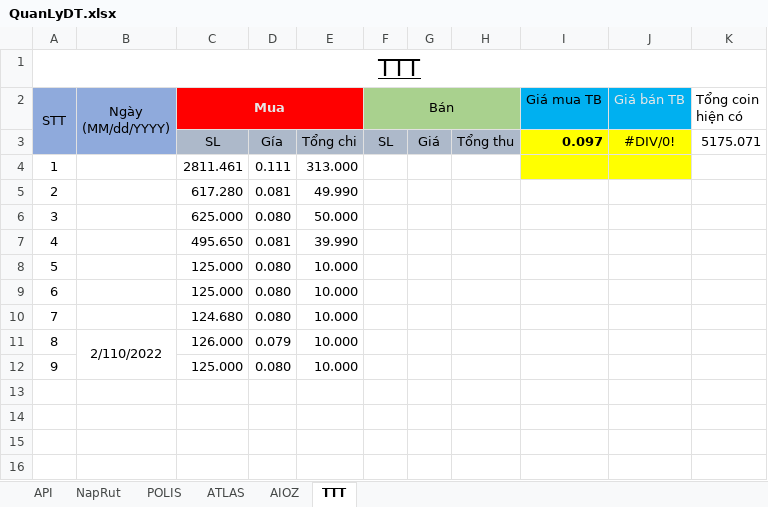
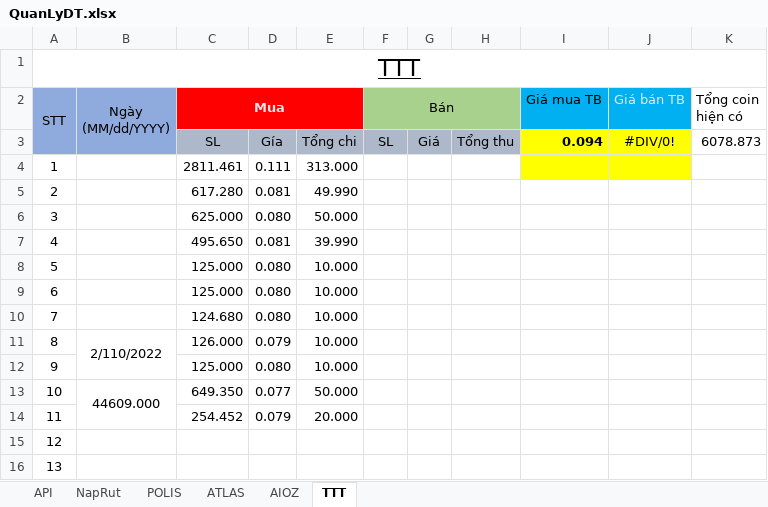
Before and after one commit to haitc21/QLDT, an Excel workbook: QuanLyDT.xlsx, sheet TTT, drawn as a sheet; values as stored, in another font and other column widths than the file's, no borders; conditional formats and table styles not drawn; the diff names each change by its address in the sheet, - before the commit and + after, or states it on an @@ line.

Commit message:
20220217

```diff
--- a/QuanLyDT.xlsx (sheet TTT)
+++ b/QuanLyDT.xlsx (sheet TTT)
-I3 (Giá mua TB): 0.097
+I3 (Giá mua TB): 0.094
-K3 (Tổng coin hiện có): 5175.071
+K3 (Tổng coin hiện có): 6078.873
+row 13: 10 | 44609.000 | 649.350 | 0.077 | 50.000
+row 14: 11 |  | 254.452 | 0.079 | 20.000
+row 15: 12
+row 16: 13
```
